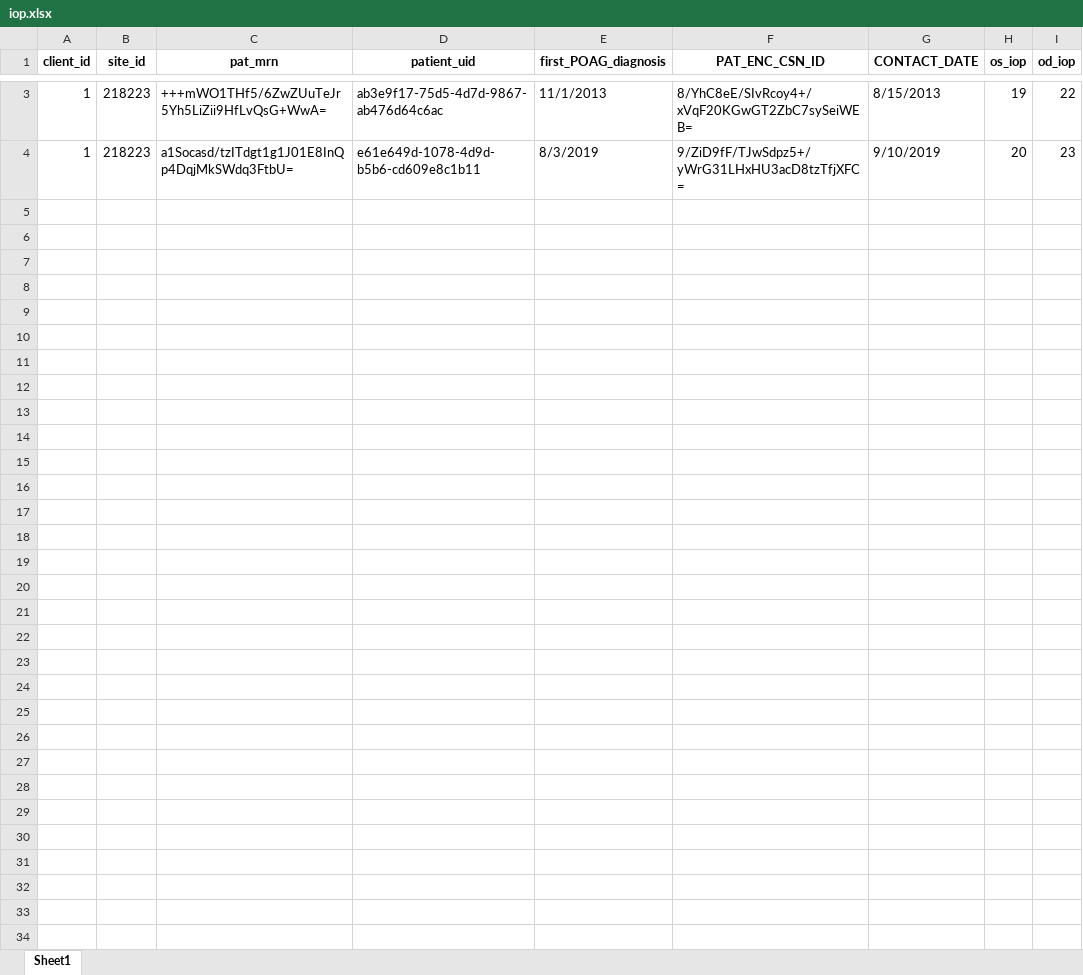
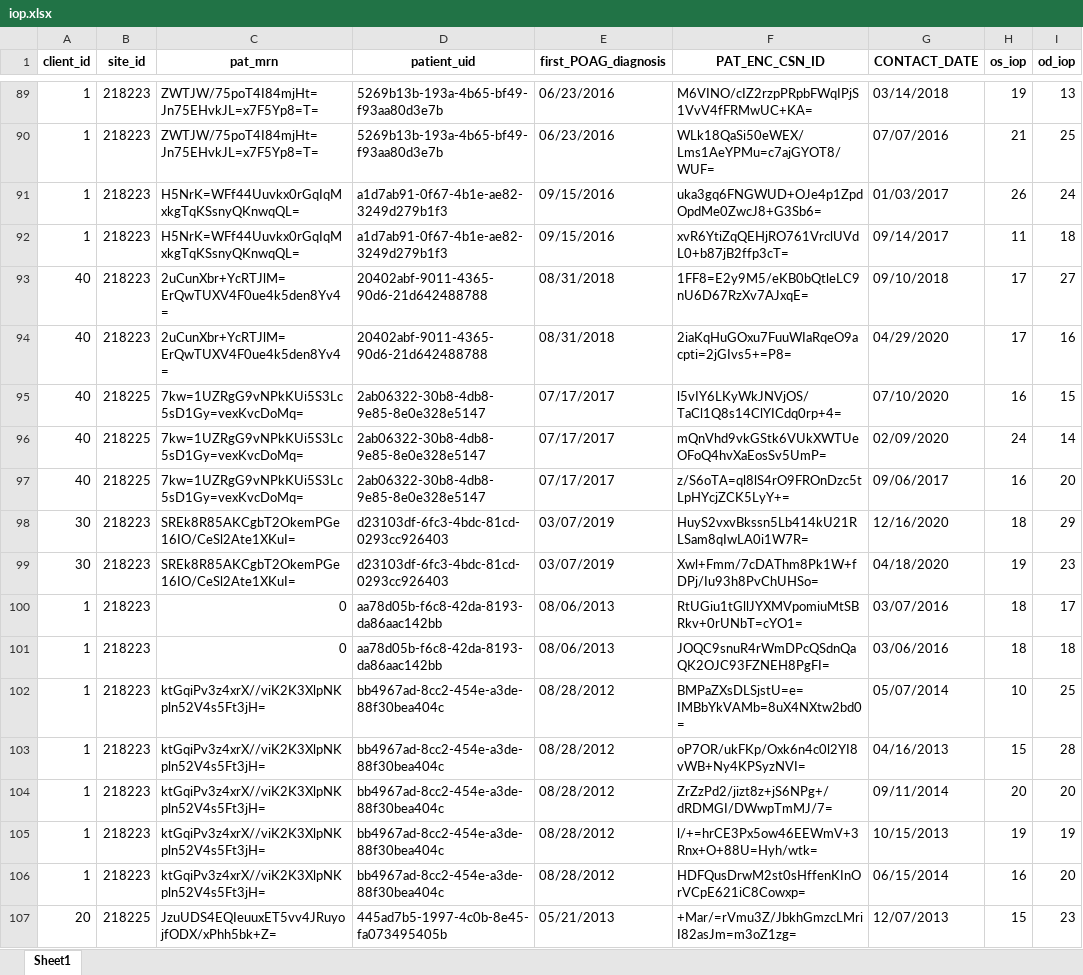
Before and after one commit to yash-lahoti/source-processing-scripts, an Excel workbook: sample_data/iop.xlsx, sheet Sheet1, drawn as a sheet; only a part is shown, gaps mark what is left out; values as stored, in another font and other column widths than the file's, no borders; addresses are those after the commit; the diff covers the shown part only; the diff names each change by its address in the sheet, - before the commit and + after, or states it on an @@ line.

```diff
--- a/sample_data/iop.xlsx (sheet Sheet1)
+++ b/sample_data/iop.xlsx (sheet Sheet1)
-C89 (pat_mrn): +++mWO1THf5/6ZwZUuTeJr5Yh5LiZii9HfLvQsG+WwA=
+C89 (pat_mrn): ZWTJW/75poT4I84mjHt=Jn75EHvkJL=x7F5Yp8=T=
-D89 (patient_uid): ab3e9f17-75d5-4d7d-9867-ab476d64c6ac
+D89 (patient_uid): 5269b13b-193a-4b65-bf49-f93aa80d3e7b
-E89 (first_POAG_diagnosis): 11/1/2013
+E89 (first_POAG_diagnosis): 06/23/2016
-F89 (PAT_ENC_CSN_ID): 8/YhC8eE/SIvRcoy4+/xVqF20KGwGT2ZbC7sySeiWEB=
+F89 (PAT_ENC_CSN_ID): M6VINO/cIZ2rzpPRpbFWqIPjS1VvV4fFRMwUC+KA=
-G89 (CONTACT_DATE): 8/15/2013
+G89 (CONTACT_DATE): 03/14/2018
-I89 (od_iop): 22
+I89 (od_iop): 13
+row 90: 1 | 218223 | ZWTJW/75poT4I84mjHt=Jn75EHvkJL=x7F5Yp8=T= | 5269b13b-193a-4b65-bf49-f93aa80d3e7b | 06/23/2016 | WLk18QaSi50eWEX/Lms1AeYPMu=c7ajGYOT8/WUF= | 07/07/2016 | 21 | 25
+row 91: 1 | 218223 | H5NrK=WFf44Uuvkx0rGqIqMxkgTqKSsnyQKnwqQL= | a1d7ab91-0f67-4b1e-ae82-3249d279b1f3 | 09/15/2016 | uka3gq6FNGWUD+OJe4p1ZpdOpdMe0ZwcJ8+G3Sb6= | 01/03/2017 | 26 | 24
+row 92: 1 | 218223 | H5NrK=WFf44Uuvkx0rGqIqMxkgTqKSsnyQKnwqQL= | a1d7ab91-0f67-4b1e-ae82-3249d279b1f3 | 09/15/2016 | xvR6YtiZqQEHjRO761VrclUVdL0+b87jB2ffp3cT= | 09/14/2017 | 11 | 18
+row 93: 40 | 218223 | 2uCunXbr+YcRTJlM=ErQwTUXV4F0ue4k5den8Yv4= | 20402abf-9011-4365-90d6-21d642488788 | 08/31/2018 | 1FF8=E2y9M5/eKB0bQtleLC9nU6D67RzXv7AJxqE= | 09/10/2018 | 17 | 27
+row 94: 40 | 218223 | 2uCunXbr+YcRTJlM=ErQwTUXV4F0ue4k5den8Yv4= | 20402abf-9011-4365-90d6-21d642488788 | 08/31/2018 | 2iaKqHuGOxu7FuuWIaRqeO9acpti=2jGIvs5+=P8= | 04/29/2020 | 17 | 16
+row 95: 40 | 218225 | 7kw=1UZRgG9vNPkKUi5S3Lc5sD1Gy=vexKvcDoMq= | 2ab06322-30b8-4db8-9e85-8e0e328e5147 | 07/17/2017 | l5vIY6LKyWkJNVjOS/TaCl1Q8s14ClYICdq0rp+4= | 07/10/2020 | 16 | 15
+row 96: 40 | 218225 | 7kw=1UZRgG9vNPkKUi5S3Lc5sD1Gy=vexKvcDoMq= | 2ab06322-30b8-4db8-9e85-8e0e328e5147 | 07/17/2017 | mQnVhd9vkGStk6VUkXWTUeOFoQ4hvXaEosSv5UmP= | 02/09/2020 | 24 | 14
+row 97: 40 | 218225 | 7kw=1UZRgG9vNPkKUi5S3Lc5sD1Gy=vexKvcDoMq= | 2ab06322-30b8-4db8-9e85-8e0e328e5147 | 07/17/2017 | z/S6oTA=ql8lS4rO9FROnDzc5tLpHYcjZCK5LyY+= | 09/06/2017 | 16 | 20
+row 98: 30 | 218223 | SREk8R85AKCgbT2OkemPGe16IO/CeSl2Ate1XKuI= | d23103df-6fc3-4bdc-81cd-0293cc926403 | 03/07/2019 | HuyS2vxvBkssn5Lb414kU21RLSam8qIwLA0i1W7R= | 12/16/2020 | 18 | 29
+row 99: 30 | 218223 | SREk8R85AKCgbT2OkemPGe16IO/CeSl2Ate1XKuI= | d23103df-6fc3-4bdc-81cd-0293cc926403 | 03/07/2019 | Xwl+Fmm/7cDAThm8Pk1W+fDPj/Iu93h8PvChUHSo= | 04/18/2020 | 19 | 23
+row 100: 1 | 218223 | 0 | aa78d05b-f6c8-42da-8193-da86aac142bb | 08/06/2013 | RtUGiu1tGllJYXMVpomiuMtSBRkv+0rUNbT=cYO1= | 03/07/2016 | 18 | 17
+row 101: 1 | 218223 | 0 | aa78d05b-f6c8-42da-8193-da86aac142bb | 08/06/2013 | JOQC9snuR4rWmDPcQSdnQaQK2OJC93FZNEH8PgFI= | 03/06/2016 | 18 | 18
+row 102: 1 | 218223 | ktGqiPv3z4xrX//viK2K3XlpNKpln52V4s5Ft3jH= | bb4967ad-8cc2-454e-a3de-88f30bea404c | 08/28/2012 | BMPaZXsDLSjstU=e=IMBbYkVAMb=8uX4NXtw2bd0= | 05/07/2014 | 10 | 25
+row 103: 1 | 218223 | ktGqiPv3z4xrX//viK2K3XlpNKpln52V4s5Ft3jH= | bb4967ad-8cc2-454e-a3de-88f30bea404c | 08/28/2012 | oP7OR/ukFKp/Oxk6n4c0l2YI8vWB+Ny4KPSyzNVI= | 04/16/2013 | 15 | 28
-C104 (pat_mrn): a1Socasd/tzITdgt1g1J01E8InQp4DqjMkSWdq3FtbU=
+C104 (pat_mrn): ktGqiPv3z4xrX//viK2K3XlpNKpln52V4s5Ft3jH=
-D104 (patient_uid): e61e649d-1078-4d9d-b5b6-cd609e8c1b11
+D104 (patient_uid): bb4967ad-8cc2-454e-a3de-88f30bea404c
-E104 (first_POAG_diagnosis): 8/3/2019
+E104 (first_POAG_diagnosis): 08/28/2012
-F104 (PAT_ENC_CSN_ID): 9/ZiD9fF/TJwSdpz5+/yWrG31LHxHU3acD8tzTfjXFC=
+F104 (PAT_ENC_CSN_ID): ZrZzPd2/jizt8z+jS6NPg+/dRDMGI/DWwpTmMJ/7=
-G104 (CONTACT_DATE): 9/10/2019
+G104 (CONTACT_DATE): 09/11/2014
-I104 (od_iop): 23
+I104 (od_iop): 20
+row 105: 1 | 218223 | ktGqiPv3z4xrX//viK2K3XlpNKpln52V4s5Ft3jH= | bb4967ad-8cc2-454e-a3de-88f30bea404c | 08/28/2012 | l/+=hrCE3Px5ow46EEWmV+3Rnx+O+88U=Hyh/wtk= | 10/15/2013 | 19 | 19
+row 106: 1 | 218223 | ktGqiPv3z4xrX//viK2K3XlpNKpln52V4s5Ft3jH= | bb4967ad-8cc2-454e-a3de-88f30bea404c | 08/28/2012 | HDFQusDrwM2st0sHffenKInOrVCpE621iC8Cowxp= | 06/15/2014 | 16 | 20
+row 107: 20 | 218225 | JzuUDS4EQIeuuxET5vv4JRuyojfODX/xPhh5bk+Z= | 445ad7b5-1997-4c0b-8e45-fa073495405b | 05/21/2013 | +Mar/=rVmu3Z/JbkhGmzcLMriI82asJm=m3oZ1zg= | 12/07/2013 | 15 | 23
```
Also changed, not shown: 123 added rows and 6 edited cells elsewhere in this sheet, sample_data/cohort.xlsx, sample_data/diagnosis.xlsx, 17 other files.
